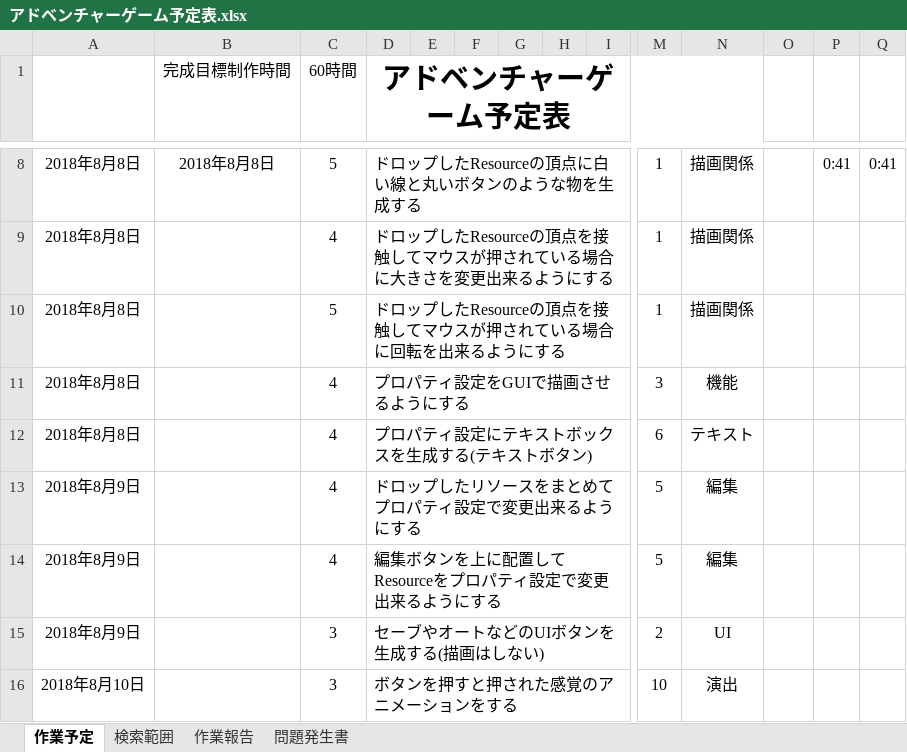
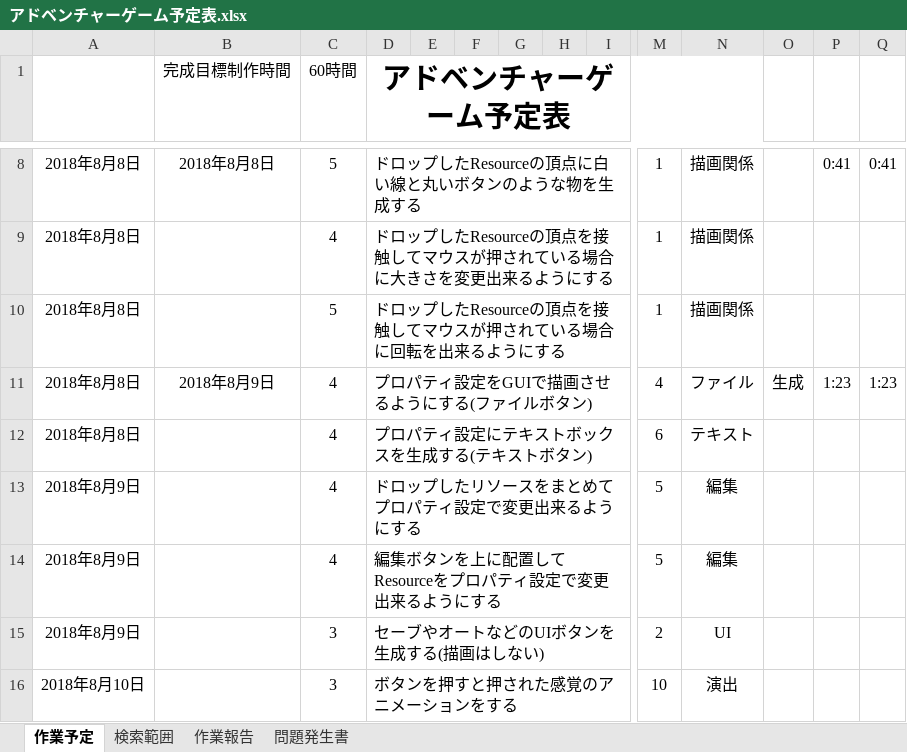
Before and after one commit to Jastin-Infj/Adventure-Tool, an Excel workbook: アドベンチャーゲーム予定表.xlsx, sheet 作業予定, drawn as a sheet; only a part is shown, gaps mark what is left out; values as stored, in another font and other column widths than the file's, no borders; conditional formats not drawn; removed rows and columns are numbered as before the commit, all else as after; rows hold the shown columns only; the diff names each change by its address in the sheet, - before the commit and + after, or states it on an @@ line.

Commit message:
ファイルボタンの生成

```diff
--- a/アドベンチャーゲーム予定表.xlsx (sheet 作業予定)
+++ b/アドベンチャーゲーム予定表.xlsx (sheet 作業予定)
-row 11: 2018年8月8日 |  | 4 | プロパティ設定をGUIで描画させるようにする |  |  |  |  |  | 3 | 機能
+row 11: 2018年8月8日 | 2018年8月9日 | 4 | プロパティ設定をGUIで描画させるようにする(ファイルボタン) |  |  |  |  |  | 4 | ファイル | 生成 | 1:23 | 1:23
```
Also changed, not shown: sheet 作業報告, 11 other files.
